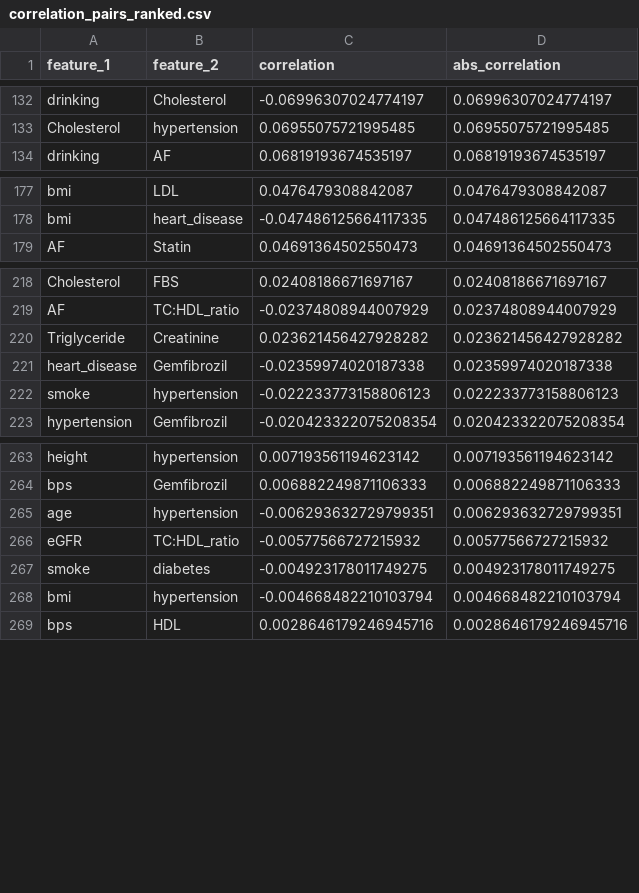
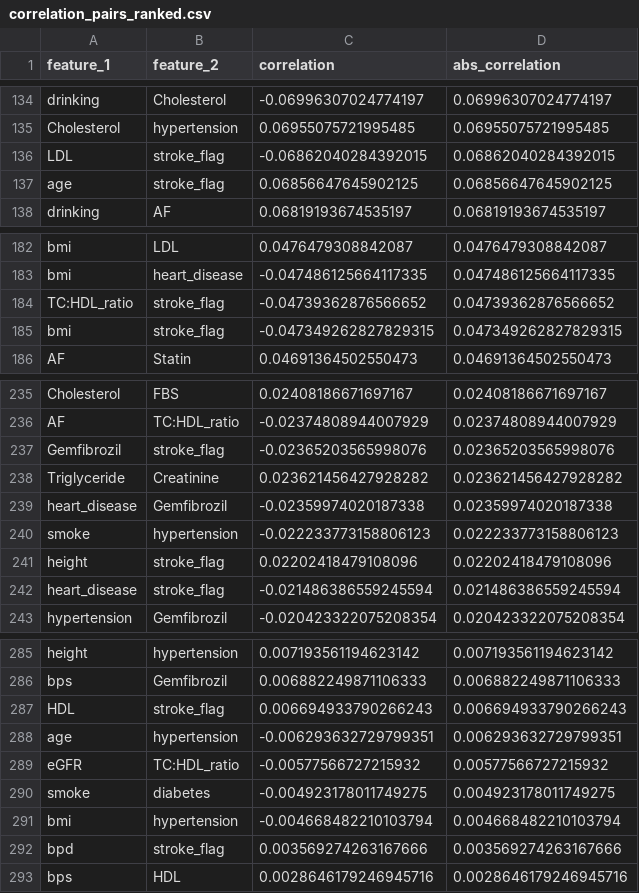
Before and after one commit to atibodeechuenmee-source/lab-stroke-Multi-Window, a CSV file: output/eda_output/correlation_pairs_ranked.csv, drawn as a sheet; only a part is shown, gaps mark what is left out; the diff covers the shown part only; the diff names each change by its address in the sheet, - before the commit and + after, or states it on an @@ line.

Commit message:
Align pipeline with patient-level stroke target

```diff
--- a/output/eda_output/correlation_pairs_ranked.csv
+++ b/output/eda_output/correlation_pairs_ranked.csv
+row 136: LDL | stroke_flag | -0.06862040284392015 | 0.06862040284392015
+row 137: age | stroke_flag | 0.06856647645902125 | 0.06856647645902125
+row 184: TC:HDL_ratio | stroke_flag | -0.04739362876566652 | 0.04739362876566652
+row 185: bmi | stroke_flag | -0.047349262827829315 | 0.047349262827829315
+row 237: Gemfibrozil | stroke_flag | -0.02365203565998076 | 0.02365203565998076
+row 241: height | stroke_flag | 0.02202418479108096 | 0.02202418479108096
+row 242: heart_disease | stroke_flag | -0.021486386559245594 | 0.021486386559245594
+row 287: HDL | stroke_flag | 0.006694933790266243 | 0.006694933790266243
+row 292: bpd | stroke_flag | 0.003569274263167666 | 0.003569274263167666
```
Also changed, not shown: 40 added rows elsewhere in this file, output/eda_output/column_types.csv, output/eda_output/missing_summary.csv, 32 other files.
